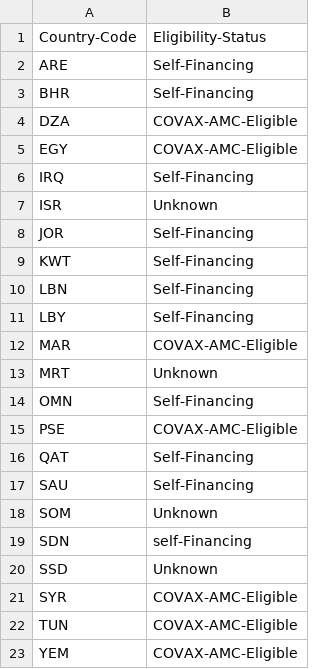
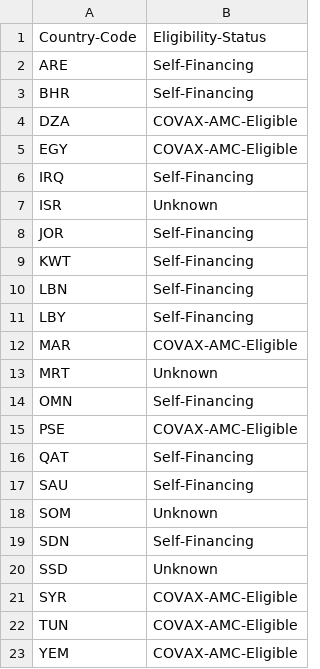
Before and after one commit to inception-labs/covid-vaccine-mena, a CSV file: Donations/COVAX-Eligibility.csv, drawn as a sheet.

Commit message:
Update COVAX-Eligibility.csv

```diff
--- a/Donations/COVAX-Eligibility.csv
+++ b/Donations/COVAX-Eligibility.csv
@@ -18,3 +18,3 @@ SAU,Self-Financing
 SOM,Unknown
-SDN,self-Financing
+SDN,Self-Financing
 SSD,Unknown
```
